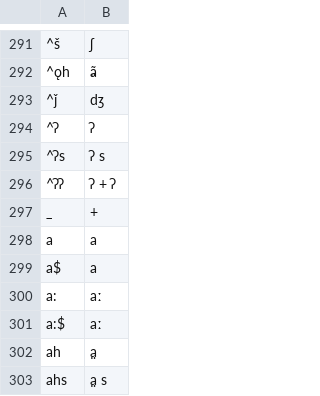
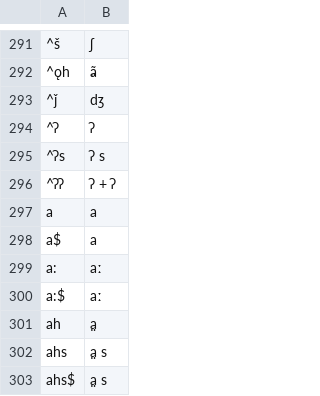
Before and after one commit to lexibank/halenepal, a TSV file: etc/orthography.tsv, drawn as a sheet; only a part is shown, gaps mark what is left out; the shorter side is filled out with more unchanged rows; the diff names each change by its address in the sheet, - before the commit and + after, or states it on an @@ line.

```diff
--- a/etc/orthography.tsv
+++ b/etc/orthography.tsv
-row 297: _ | +
```
Also changed, not shown: 4 other files.
